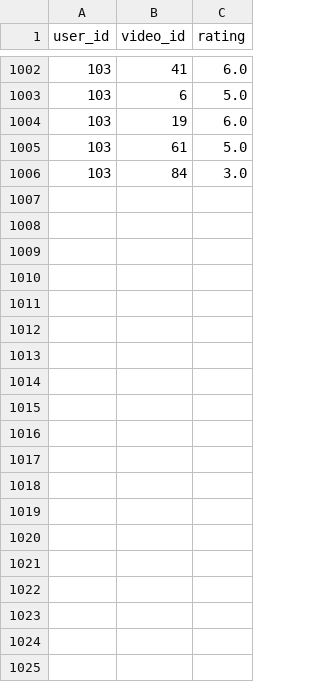
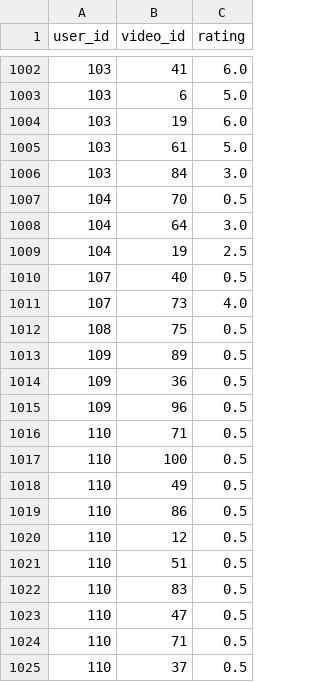
Before and after one commit to fsilva-c/sm-recommender, a CSV file: input/ratings.csv, drawn as a sheet; only a part is shown, gaps mark what is left out; the diff covers the shown part only.

Commit message:
coluna rating dos vídeos recomendados + pequenos ajustes
Co-authored-by: Jéssica Cardoso <jessica.cardosor@gmail.com>

```diff
--- a/input/ratings.csv
+++ b/input/ratings.csv
@@ -1006 +1006,20 @@ user_id,video_id,rating
 103,84,3.0
+104,70,0.5
+104,64,3.0
+104,19,2.5
+107,40,0.5
+107,73,4.0
+108,75,0.5
+109,89,0.5
+109,36,0.5
+109,96,0.5
+110,71,0.5
+110,100,0.5
+110,49,0.5
+110,86,0.5
+110,12,0.5
+110,51,0.5
+110,83,0.5
+110,47,0.5
+110,71,0.5
+110,37,0.5
```
Also changed, not shown: 20 added rows elsewhere in this file, input/users.csv, 4 other files.
